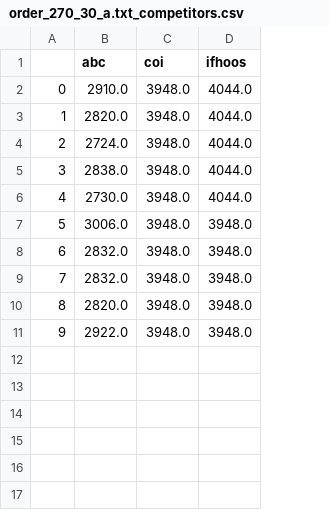
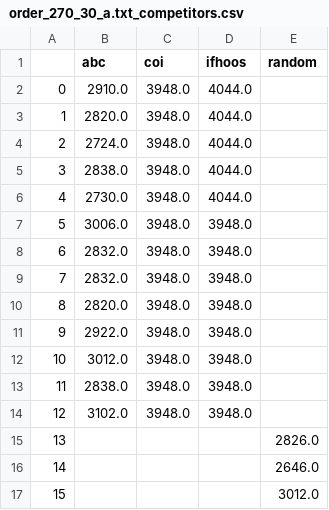
Before and after one commit to ianmalcolm/QUBO, a CSV file: simdata/order_270_30_a.txt_competitors.csv, drawn as a sheet; the diff names each change by its address in the sheet, - before the commit and + after, or states it on an @@ line.

```diff
--- a/simdata/order_270_30_a.txt_competitors.csv
+++ b/simdata/order_270_30_a.txt_competitors.csv
+column E (random), empty
+row 12: 10 | 3012.0 | 3948.0 | 3948.0
+row 13: 11 | 2838.0 | 3948.0 | 3948.0
+row 14: 12 | 3102.0 | 3948.0 | 3948.0
+row 15: 13 |  |  |  | 2826.0
+row 16: 14 |  |  |  | 2646.0
+row 17: 15 |  |  |  | 3012.0
```
Also changed, not shown: simdata/order_180_30_a.txt_competitors.csv, 3 other files.
